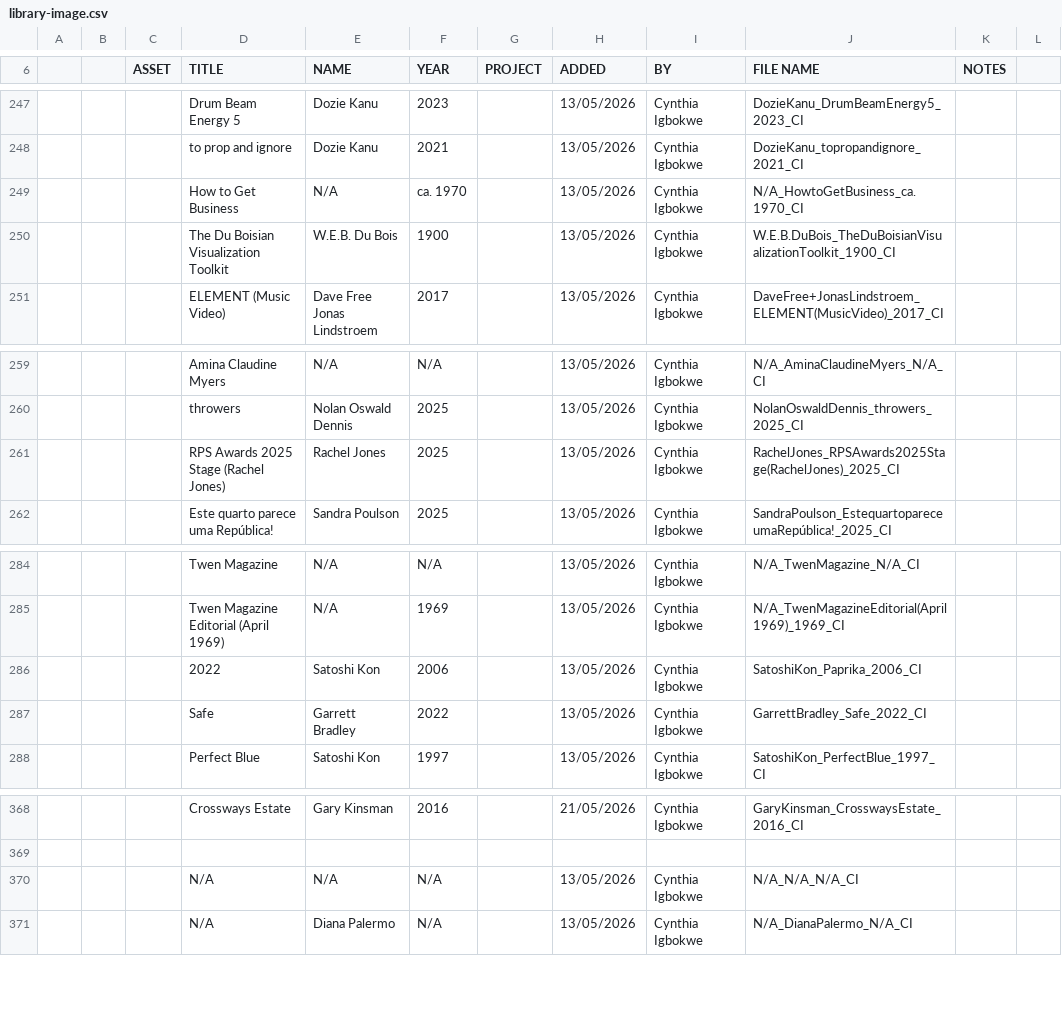
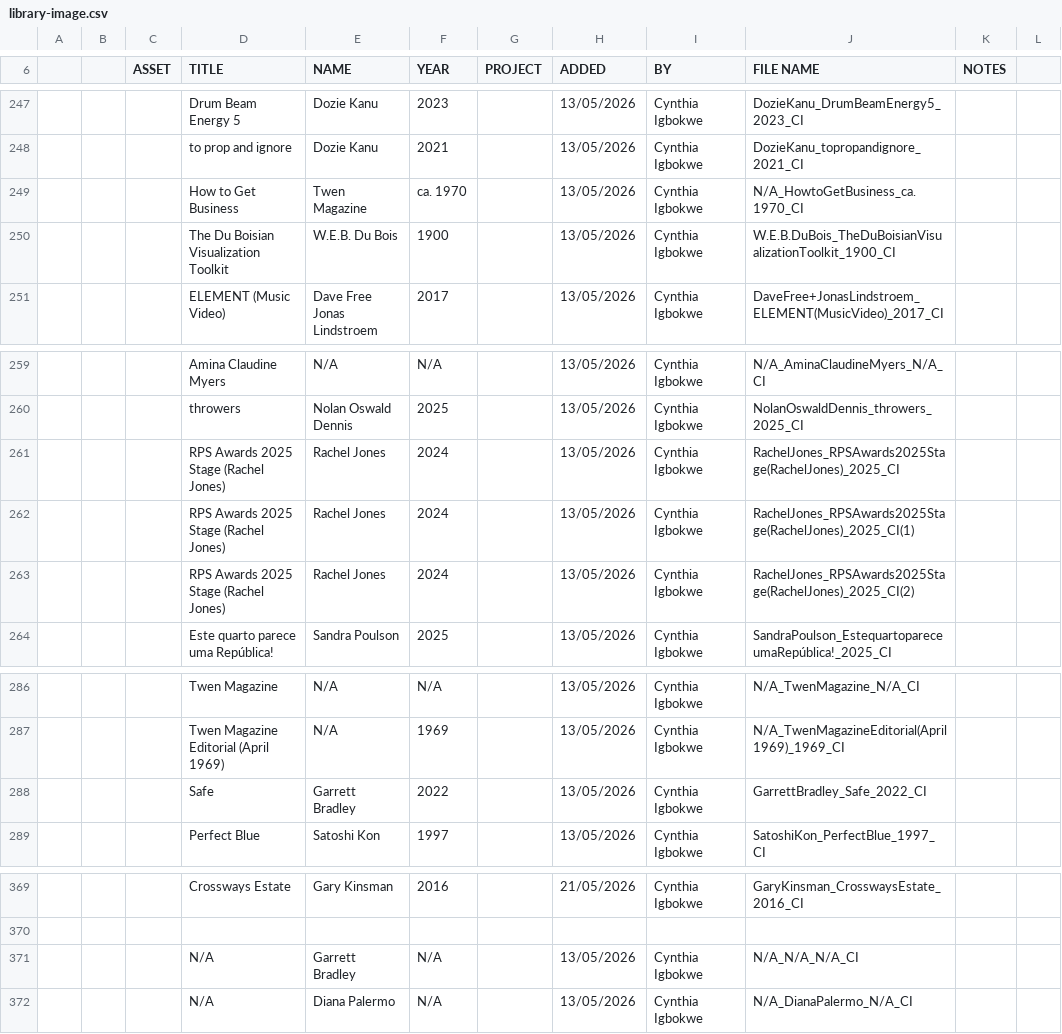
Before and after one commit to itsyunotyou/c-studios, a CSV file: src/data/library-image.csv, drawn as a sheet; only a part is shown, gaps mark what is left out; removed rows and columns are numbered as before the commit, all else as after; the diff names each change by its address in the sheet, - before the commit and + after, or states it on an @@ line.

```diff
--- a/src/data/library-image.csv
+++ b/src/data/library-image.csv
-E249 (NAME): N/A
+E249 (NAME): Twen Magazine
-F261 (YEAR): 2025
+F261 (YEAR): 2024
+row 262:  |  |  | RPS Awards 2025 Stage (Rachel Jones) | Rachel Jones | 2024 |  | 13/05/2026 | Cynthia Igbokwe | RachelJones_RPSAwards2025Stage(RachelJones)_2025_CI(1)
+row 263:  |  |  | RPS Awards 2025 Stage (Rachel Jones) | Rachel Jones | 2024 |  | 13/05/2026 | Cynthia Igbokwe | RachelJones_RPSAwards2025Stage(RachelJones)_2025_CI(2)
-row 286:  |  |  | 2022 | Satoshi Kon | 2006 |  | 13/05/2026 | Cynthia Igbokwe | SatoshiKon_Paprika_2006_CI
-E371 (NAME): N/A
+E371 (NAME): Garrett Bradley
```
Also changed, not shown: src/data/library-sound.csv, src/data/library-text.csv, 21 other files.
